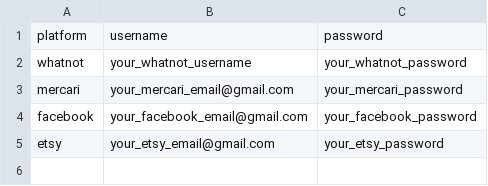
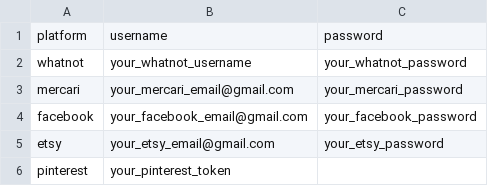
Before and after one commit to mjardin17/viral-engine, a CSV file: accounts_template.csv, drawn as a sheet; the diff names each change by its address in the sheet, - before the commit and + after, or states it on an @@ line.

```diff
--- a/accounts_template.csv
+++ b/accounts_template.csv
+row 6: pinterest | your_pinterest_token
```
Also changed, not shown: 2 other files.
